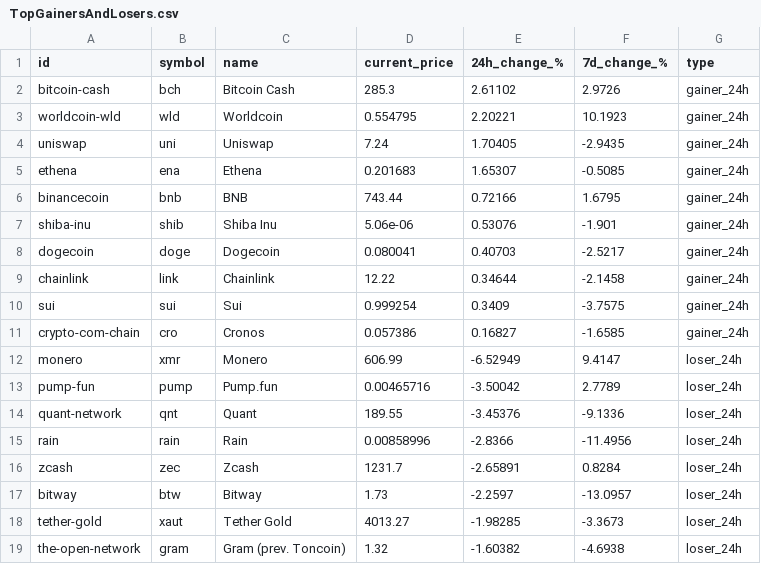
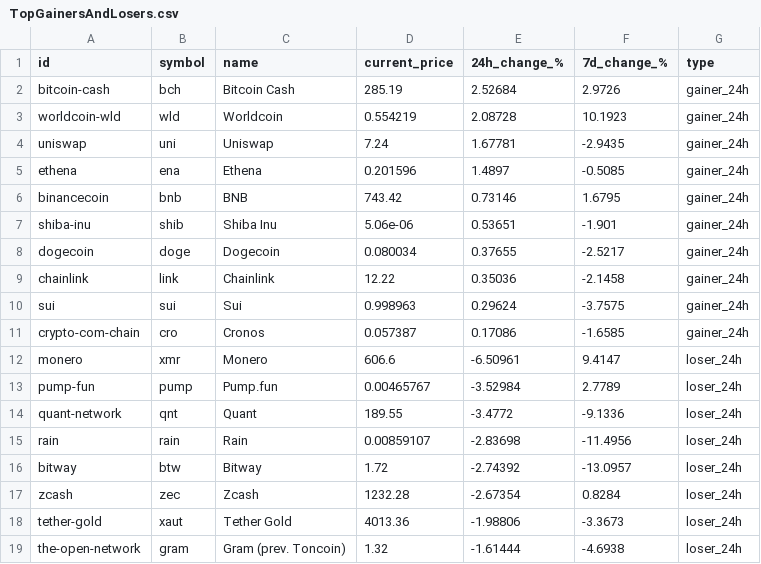
Before and after one commit to rfrm-dao/MarketDataResearch, a CSV file: TopGainersAndLosers.csv, drawn as a sheet; only a part is shown; the diff covers the shown part only.

```diff
--- a/TopGainersAndLosers.csv
+++ b/TopGainersAndLosers.csv
@@ -1,19 +1,19 @@
 id,symbol,name,current_price,24h_change_%,7d_change_%,type
-bitcoin-cash,bch,Bitcoin Cash,285.3,2.61102,2.9726,gainer_24h
-worldcoin-wld,wld,Worldcoin,0.554795,2.20221,10.1923,gainer_24h
-uniswap,uni,Uniswap,7.24,1.70405,-2.9435,gainer_24h
-ethena,ena,Ethena,0.201683,1.65307,-0.5085,gainer_24h
-binancecoin,bnb,BNB,743.44,0.72166,1.6795,gainer_24h
-shiba-inu,shib,Shiba Inu,5.06e-06,0.53076,-1.901,gainer_24h
-dogecoin,doge,Dogecoin,0.080041,0.40703,-2.5217,gainer_24h
-chainlink,link,Chainlink,12.22,0.34644,-2.1458,gainer_24h
-sui,sui,Sui,0.999254,0.3409,-3.7575,gainer_24h
-crypto-com-chain,cro,Cronos,0.057386,0.16827,-1.6585,gainer_24h
-monero,xmr,Monero,606.99,-6.52949,9.4147,loser_24h
-pump-fun,pump,Pump.fun,0.00465716,-3.50042,2.7789,loser_24h
-quant-network,qnt,Quant,189.55,-3.45376,-9.1336,loser_24h
-rain,rain,Rain,0.00858996,-2.8366,-11.4956,loser_24h
-zcash,zec,Zcash,1231.7,-2.65891,0.8284,loser_24h
-bitway,btw,Bitway,1.73,-2.2597,-13.0957,loser_24h
-tether-gold,xaut,Tether Gold,4013.27,-1.98285,-3.3673,loser_24h
-the-open-network,gram,Gram (prev. Toncoin),1.32,-1.60382,-4.6938,loser_24h
+bitcoin-cash,bch,Bitcoin Cash,285.19,2.52684,2.9726,gainer_24h
+worldcoin-wld,wld,Worldcoin,0.554219,2.08728,10.1923,gainer_24h
+uniswap,uni,Uniswap,7.24,1.67781,-2.9435,gainer_24h
+ethena,ena,Ethena,0.201596,1.4897,-0.5085,gainer_24h
+binancecoin,bnb,BNB,743.42,0.73146,1.6795,gainer_24h
+shiba-inu,shib,Shiba Inu,5.06e-06,0.53651,-1.901,gainer_24h
+dogecoin,doge,Dogecoin,0.080034,0.37655,-2.5217,gainer_24h
+chainlink,link,Chainlink,12.22,0.35036,-2.1458,gainer_24h
+sui,sui,Sui,0.998963,0.29624,-3.7575,gainer_24h
+crypto-com-chain,cro,Cronos,0.057387,0.17086,-1.6585,gainer_24h
+monero,xmr,Monero,606.6,-6.50961,9.4147,loser_24h
+pump-fun,pump,Pump.fun,0.00465767,-3.52984,2.7789,loser_24h
+quant-network,qnt,Quant,189.55,-3.4772,-9.1336,loser_24h
+rain,rain,Rain,0.00859107,-2.83698,-11.4956,loser_24h
+bitway,btw,Bitway,1.72,-2.74392,-13.0957,loser_24h
+zcash,zec,Zcash,1232.28,-2.67354,0.8284,loser_24h
+tether-gold,xaut,Tether Gold,4013.36,-1.98806,-3.3673,loser_24h
+the-open-network,gram,Gram (prev. Toncoin),1.32,-1.61444,-4.6938,loser_24h
```
Also changed, not shown: 37 edited cells elsewhere in this file, CategoryPerformance.csv.
